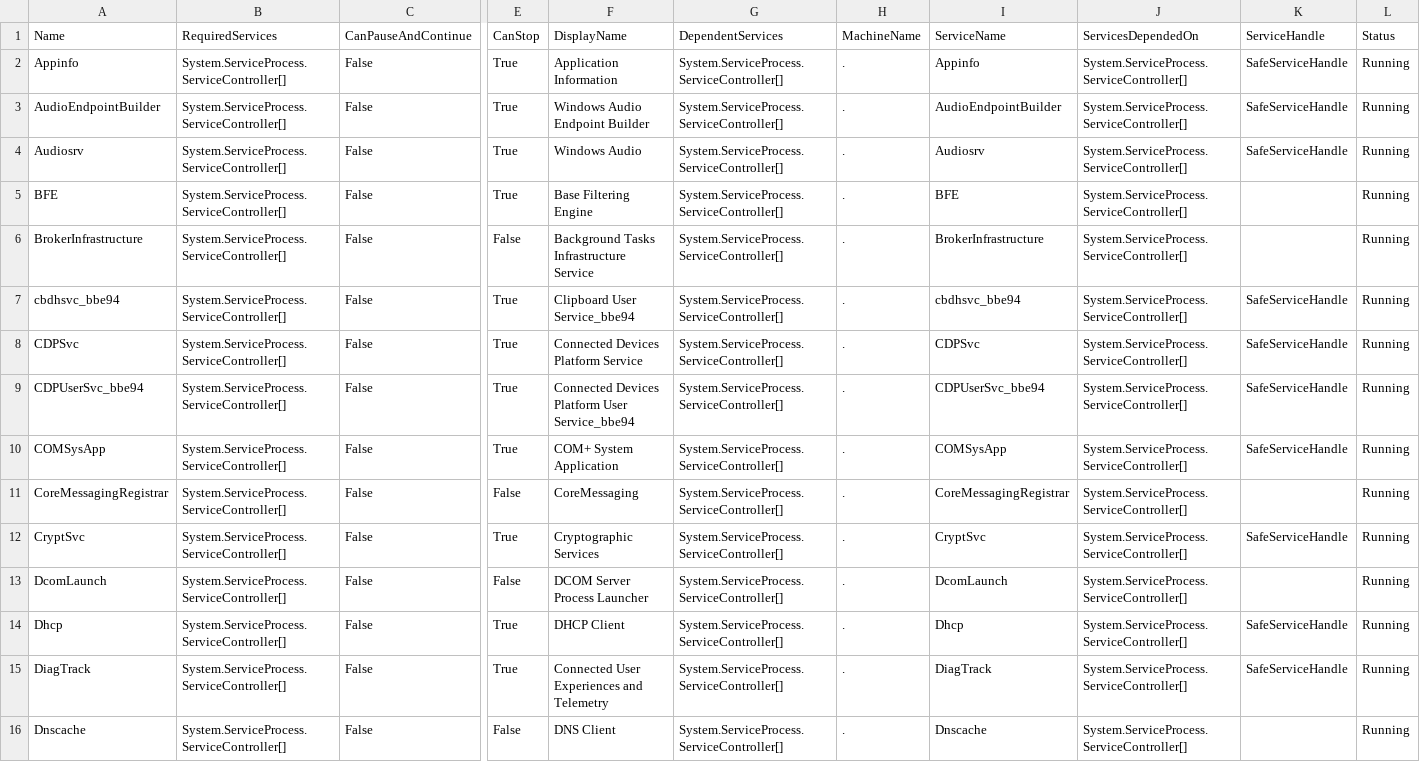
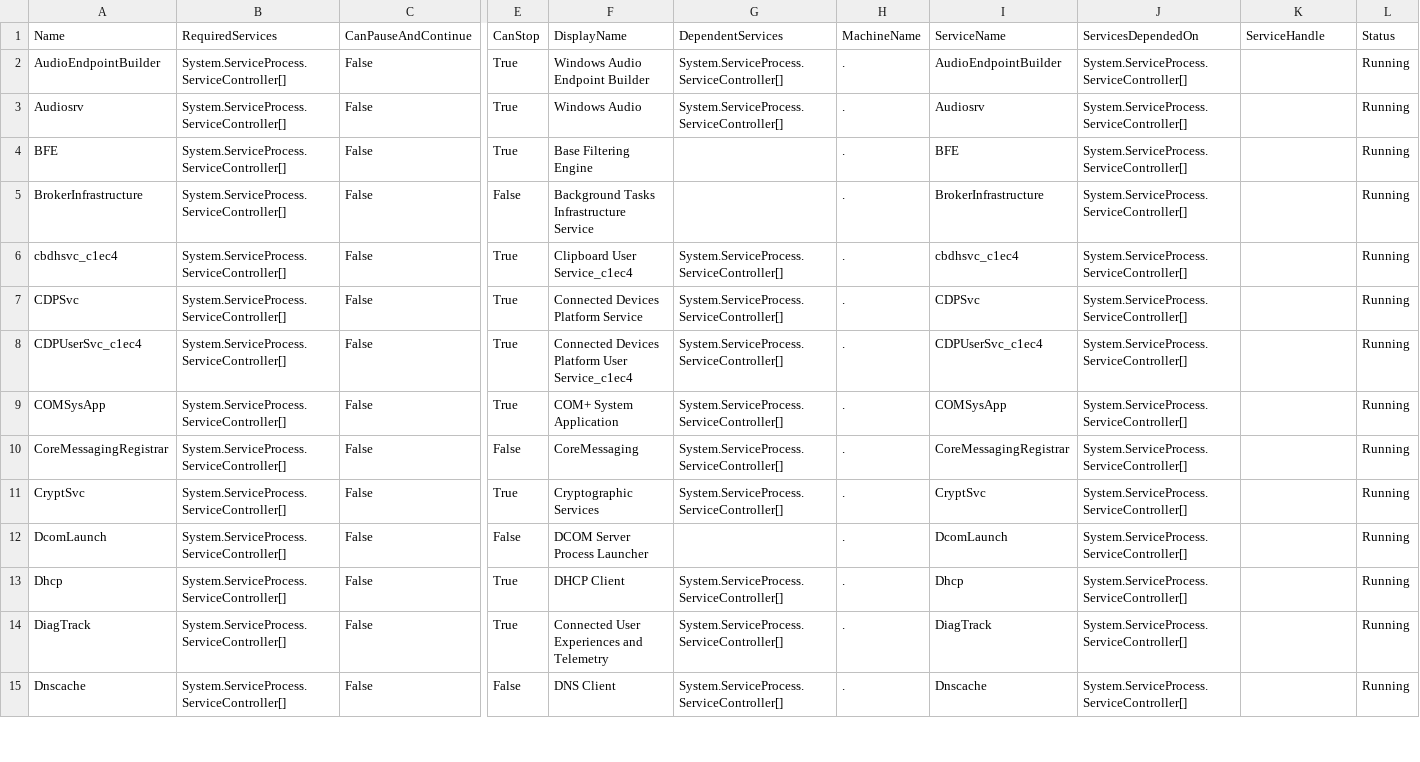
Before and after one commit to seabar24/SYS320, a CSV file: myServices.csv, drawn as a sheet; only a part is shown, gaps mark what is left out; removed rows and columns are numbered as before the commit, all else as after; rows hold the shown columns only; the diff covers the shown part only; the diff names each change by its address in the sheet, - before the commit and + after, or states it on an @@ line.

```diff
--- a/myServices.csv
+++ b/myServices.csv
-row 2: Appinfo | System.ServiceProcess.ServiceController[] | False | True | Application Information | System.ServiceProcess.ServiceController[] | . | Appinfo | System.ServiceProcess.ServiceController[] | SafeServiceHandle | Running
-K2:K3: SafeServiceHandle
+K2:K3: (empty)
-G4:G5: System.ServiceProcess.ServiceController[]
+G4:G5: (empty)
-A6: cbdhsvc_bbe94
+A6: cbdhsvc_c1ec4
-F6: Clipboard User Service_bbe94
+F6: Clipboard User Service_c1ec4
-I6: cbdhsvc_bbe94
+I6: cbdhsvc_c1ec4
-K6:K9: SafeServiceHandle
+K6:K9: (empty)
-A8: CDPUserSvc_bbe94
+A8: CDPUserSvc_c1ec4
-F8: Connected Devices Platform User Service_bbe94
+F8: Connected Devices Platform User Service_c1ec4
-I8: CDPUserSvc_bbe94
+I8: CDPUserSvc_c1ec4
-K11: SafeServiceHandle
+K11: (empty)
-G12: System.ServiceProcess.ServiceController[]
+G12: (empty)
-K13:K14: SafeServiceHandle
+K13:K14: (empty)
```
Also changed, not shown: 1 removed row and 50 edited cells elsewhere in this file, myProcesses.csv, 2 other files.
